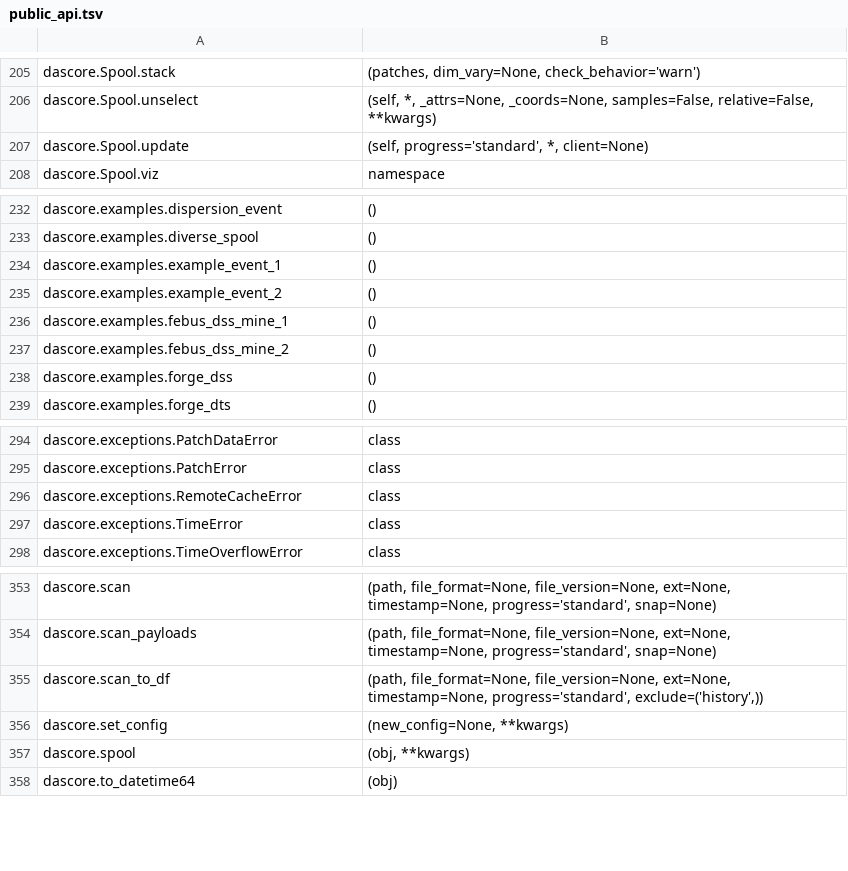
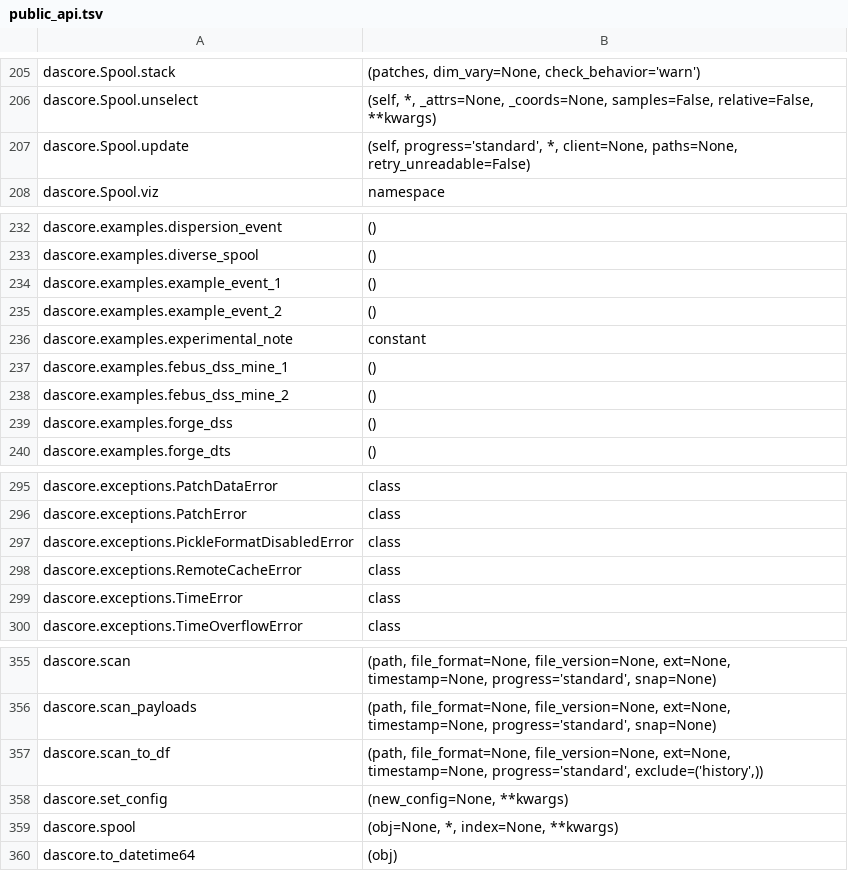
Before and after one commit to DASDAE/dascore, a TSV file: scripts/_baselines/public_api.tsv, drawn as a sheet; only a part is shown, gaps mark what is left out.

Commit message:
Refreeze the API baselines after rebasing on dev

```diff
--- a/scripts/_baselines/public_api.tsv
+++ b/scripts/_baselines/public_api.tsv
@@ -206,3 +206,3 @@ dascore.Spool.stack	(patches, dim_vary=None, check_behavior='warn')
 dascore.Spool.unselect	(self, *, _attrs=None, _coords=None, samples=False, relative=False, **kwargs)
-dascore.Spool.update	(self, progress='standard', *, client=None)
+dascore.Spool.update	(self, progress='standard', *, client=None, paths=None, retry_unreadable=False)
 dascore.Spool.viz	namespace
@@ -235,2 +235,3 @@ dascore.examples.example_event_1	()
 dascore.examples.example_event_2	()
+dascore.examples.experimental_note	constant
 dascore.examples.febus_dss_mine_1	()
@@ -295,2 +296,3 @@ dascore.exceptions.PatchDataError	class
 dascore.exceptions.PatchError	class
+dascore.exceptions.PickleFormatDisabledError	class
 dascore.exceptions.RemoteCacheError	class
@@ -356,3 +358,3 @@ dascore.scan_to_df	(path, file_format=None, file_version=None, ext=None, timesta
 dascore.set_config	(new_config=None, **kwargs)
-dascore.spool	(obj, **kwargs)
+dascore.spool	(obj=None, *, index=None, **kwargs)
 dascore.to_datetime64	(obj)
```
Also changed, not shown: 1 other file.
